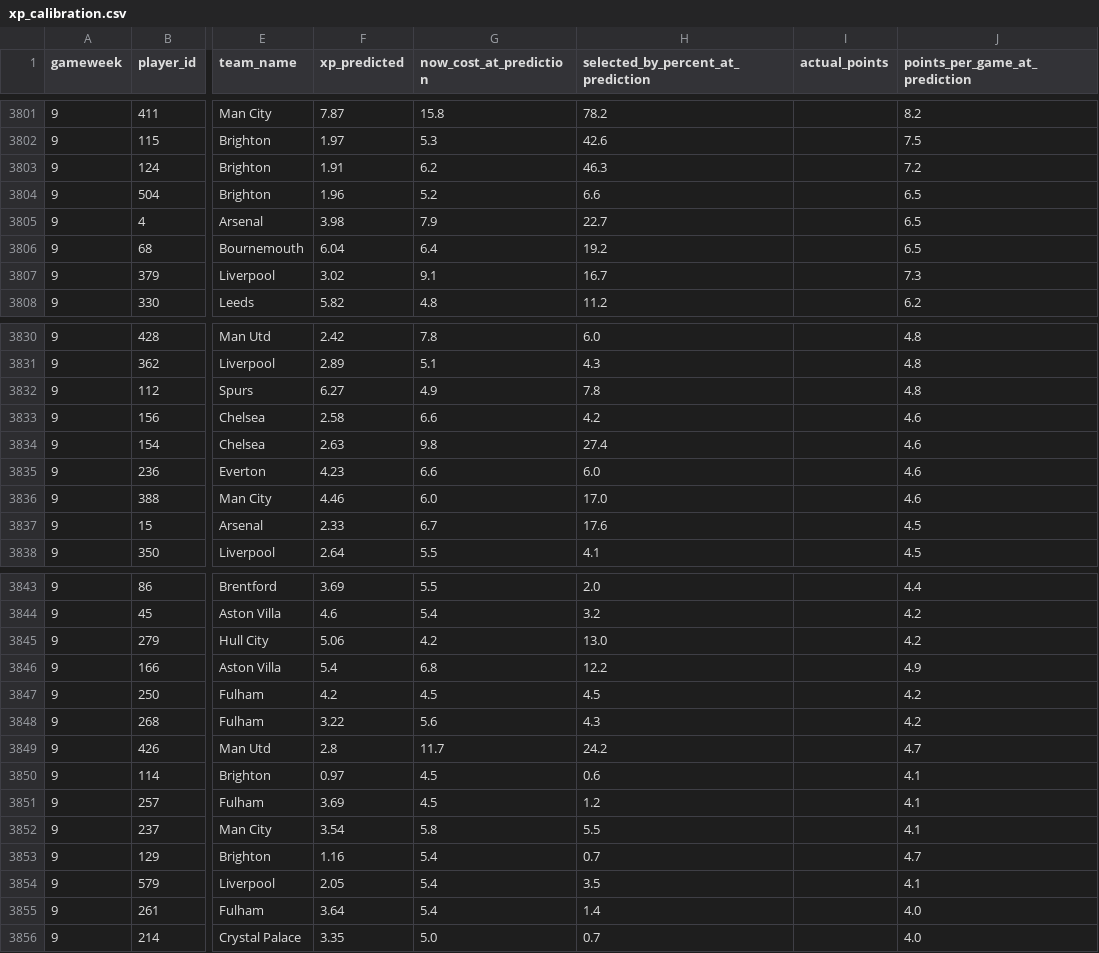
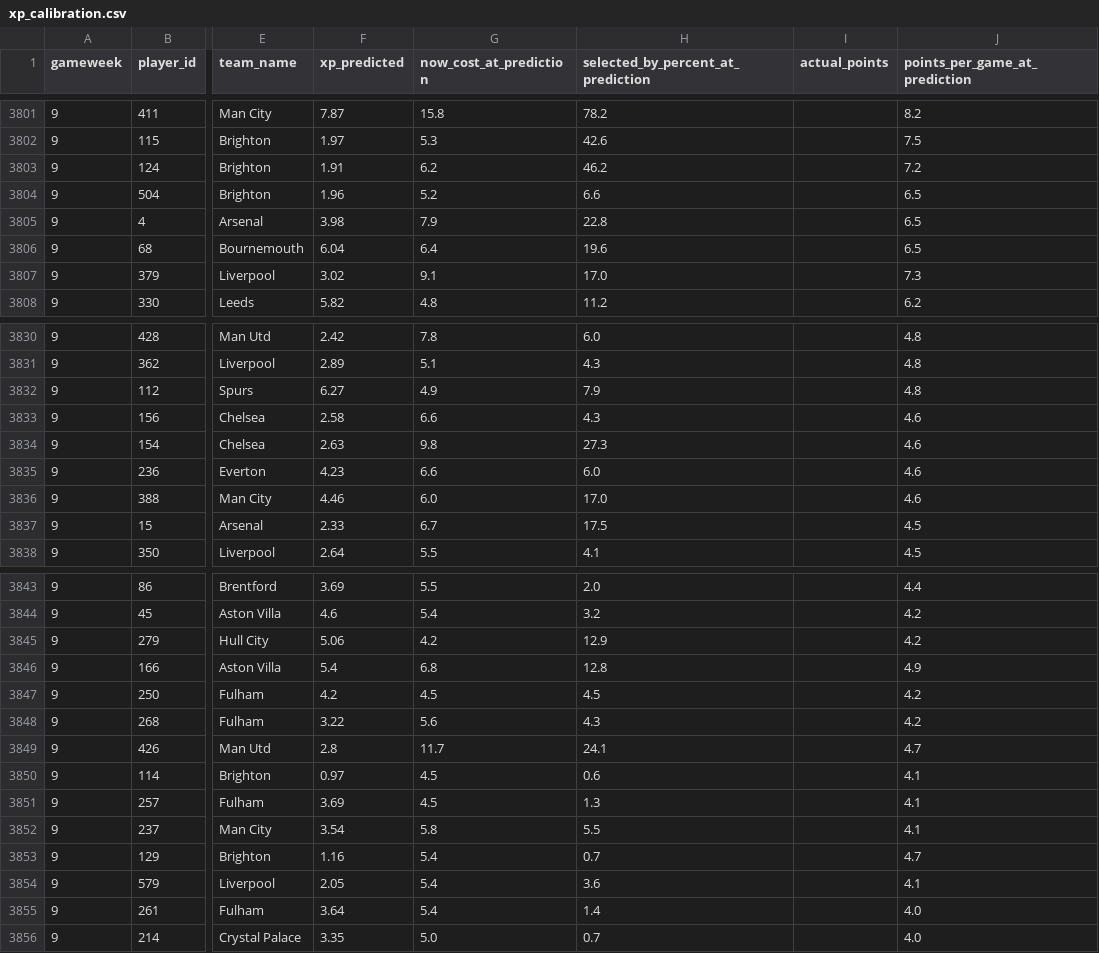
Before and after one commit to vinilop1114/gameweek-lab, a CSV file: data/processed/xp_calibration.csv, drawn as a sheet; only a part is shown, gaps mark what is left out; the diff covers the shown part only; the diff names each change by its address in the sheet, - before the commit and + after, or states it on an @@ line.

```diff
--- a/data/processed/xp_calibration.csv
+++ b/data/processed/xp_calibration.csv
-H3803: 46.3
+H3803: 46.2
-H3805: 22.7
+H3805: 22.8
-H3806: 19.2
+H3806: 19.6
-H3807: 16.7
+H3807: 17.0
-H3832: 7.8
+H3832: 7.9
-H3833: 4.2
+H3833: 4.3
-H3834: 27.4
+H3834: 27.3
-H3837: 17.6
+H3837: 17.5
-H3845: 13.0
+H3845: 12.9
-H3846: 12.2
+H3846: 12.8
-H3849: 24.2
+H3849: 24.1
-H3851: 1.2
+H3851: 1.3
-H3854: 3.5
+H3854: 3.6
```
Also changed, not shown: 5 added rows and 12 edited cells elsewhere in this file, data/processed/players.csv, data/processed/players_scored.csv, 1 other file.
